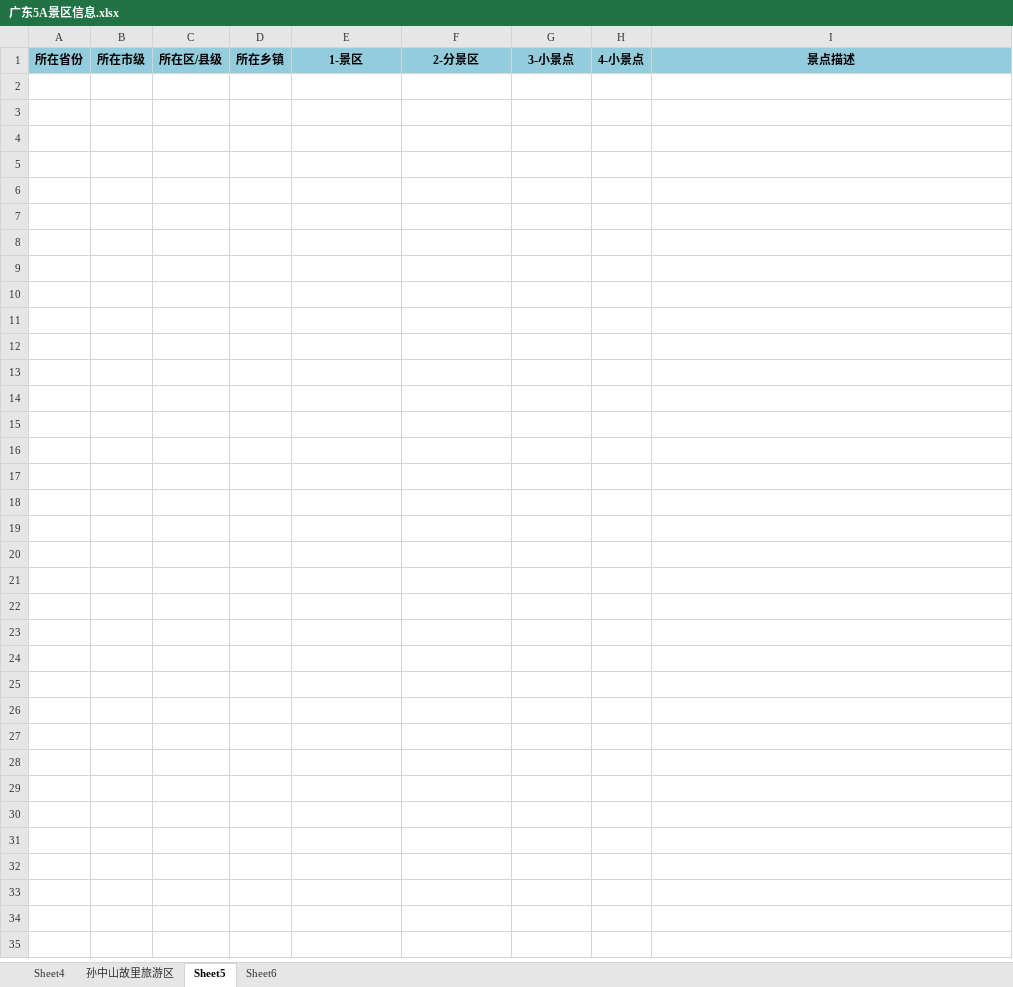
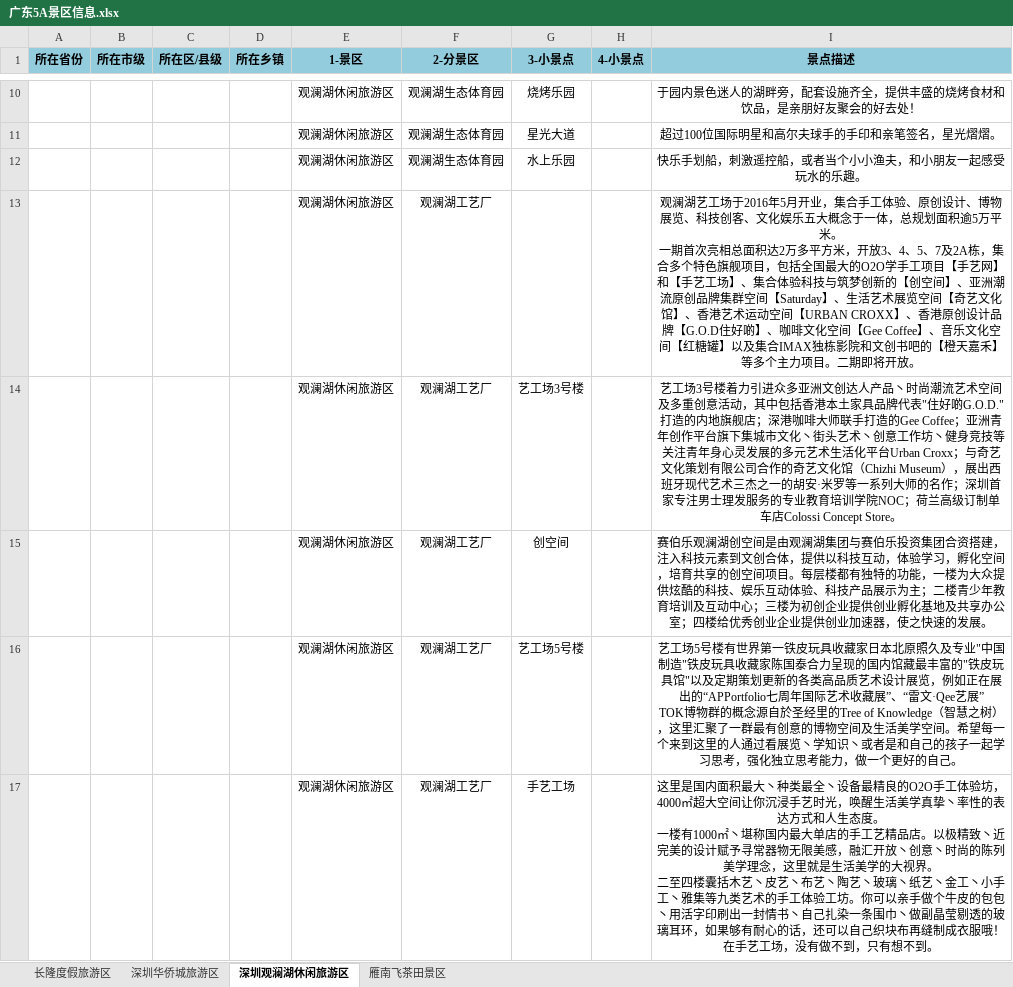
Before and after one commit to angela-liu37/SummerWork, an Excel workbook: 广东/广东5A景区信息.xlsx, sheet 深圳观澜湖休闲旅游区, drawn as a sheet; only a part is shown, gaps mark what is left out; values as stored, in another font and other column widths than the file's, no borders; ↵ is a line break in a cell; the diff covers the shown part only; the diff names each change by its address in the sheet, - before the commit and + after, or states it on an @@ line.

```diff
--- a/广东/广东5A景区信息.xlsx (sheet 深圳观澜湖休闲旅游区)
+++ b/广东/广东5A景区信息.xlsx (sheet 深圳观澜湖休闲旅游区)
-sheet tab: Sheet4
+sheet tab: 长隆度假旅游区
-sheet tab: 孙中山故里旅游区
+sheet tab: 深圳华侨城旅游区
-sheet tab: Sheet5
+sheet tab: 深圳观澜湖休闲旅游区
-sheet tab: Sheet6
+sheet tab: 雁南飞茶田景区
+row 10:  |  |  |  | 观澜湖休闲旅游区 | 观澜湖生态体育园 | 烧烤乐园 |  | 于园内景色迷人的湖畔旁，配套设施齐全，提供丰盛的烧烤食材和饮品，是亲朋好友聚会的好去处！
+row 11:  |  |  |  | 观澜湖休闲旅游区 | 观澜湖生态体育园 | 星光大道 |  | 超过100位国际明星和高尔夫球手的手印和亲笔签名，星光熠熠。
+row 12:  |  |  |  | 观澜湖休闲旅游区 | 观澜湖生态体育园 | 水上乐园 |  | 快乐手划船，刺激遥控船，或者当个小小渔夫，和小朋友一起感受玩水的乐趣。
+row 13:  |  |  |  | 观澜湖休闲旅游区 | 观澜湖工艺厂 |  |  | 观澜湖艺工场于2016年5月开业，集合手工体验、原创设计、博物展览、科技创客、文化娱乐五大概念于一体，总规划面积逾5万平米。 ↵ 一期首次亮相总面积达2万多平方米，开放3、4、5、7及2A栋，集合多个特色旗舰项目，包括全国最大的O2O学手工项目【手艺网】和【手艺工场】、集合体验科技与筑梦创新的【创空间】、亚洲潮流原创品牌集群空间【Saturday】、生活艺术展览空间【奇艺文化馆】、香港艺术运动空间【URBAN CROXX】、香港原创设计品牌【G.O.D住好啲】、咖啡文化空间【Gee Coffee】、音乐文化空间【红糖罐】以及集合IMAX独栋影院和文创书吧的【橙天嘉禾】等多个主力项目。二期即将开放。
+row 14:  |  |  |  | 观澜湖休闲旅游区 | 观澜湖工艺厂 | 艺工场3号楼 |  | 艺工场3号楼着力引进众多亚洲文创达人产品丶时尚潮流艺术空间及多重创意活动，其中包括香港本土家具品牌代表"住好啲G.O.D."打造的内地旗舰店；深港咖啡大师联手打造的Gee Coffee；亚洲青年创作平台旗下集城市文化丶街头艺术丶创意工作坊丶健身竞技等关注青年身心灵发展的多元艺术生活化平台Urban Croxx；与奇艺文化策划有限公司合作的奇艺文化馆（Chizhi Museum），展出西班牙现代艺术三杰之一的胡安·米罗等一系列大师的名作；深圳首家专注男士理发服务的专业教育培训学院NOC；荷兰高级订制单车店Colossi Concept Store。
+row 15:  |  |  |  | 观澜湖休闲旅游区 | 观澜湖工艺厂 | 创空间 |  | 赛伯乐观澜湖创空间是由观澜湖集团与赛伯乐投资集团合资搭建，注入科技元素到文创合体，提供以科技互动，体验学习，孵化空间，培育共享的创空间项目。每层楼都有独特的功能，一楼为大众提供炫酷的科技、娱乐互动体验、科技产品展示为主；二楼青少年教育培训及互动中心；三楼为初创企业提供创业孵化基地及共享办公室；四楼给优秀创业企业提供创业加速器，使之快速的发展。
+row 16:  |  |  |  | 观澜湖休闲旅游区 | 观澜湖工艺厂 | 艺工场5号楼 |  | 艺工场5号楼有世界第一铁皮玩具收藏家日本北原照久及专业"中国制造"铁皮玩具收藏家陈国泰合力呈现的国内馆藏最丰富的"铁皮玩具馆"以及定期策划更新的各类高品质艺术设计展览，例如正在展出的“APPortfolio七周年国际艺术收藏展”、“雷文·Qee艺展” ↵ TOK博物群的概念源自於圣经里的Tree of Knowledge（智慧之树），这里汇聚了一群最有创意的博物空间及生活美学空间。希望每一个来到这里的人通过看展览丶学知识丶或者是和自己的孩子一起学习思考，强化独立思考能力，做一个更好的自己。
+row 17:  |  |  |  | 观澜湖休闲旅游区 | 观澜湖工艺厂 | 手艺工场 |  | 这里是国内面积最大丶种类最全丶设备最精良的O2O手工体验坊，4000㎡超大空间让你沉浸手艺时光，唤醒生活美学真挚丶率性的表达方式和人生态度。 ↵ 一楼有1000㎡丶堪称国内最大单店的手工艺精品店。以极精致丶近完美的设计赋予寻常器物无限美感，融汇开放丶创意丶时尚的陈列美学理念，这里就是生活美学的大视界。 ↵ 二至四楼囊括木艺丶皮艺丶布艺丶陶艺丶玻璃丶纸艺丶金工丶小手工丶雅集等九类艺术的手工体验工坊。你可以亲手做个牛皮的包包丶用活字印刷出一封情书丶自己扎染一条围巾丶做副晶莹剔透的玻璃耳环，如果够有耐心的话，还可以自己织块布再缝制成衣服哦！在手艺工场，没有做不到，只有想不到。
```
Also changed, not shown: 8 added rows elsewhere in this sheet, sheet 深圳华侨城旅游区, sheet 雁南飞茶田景区, 48 other files.
